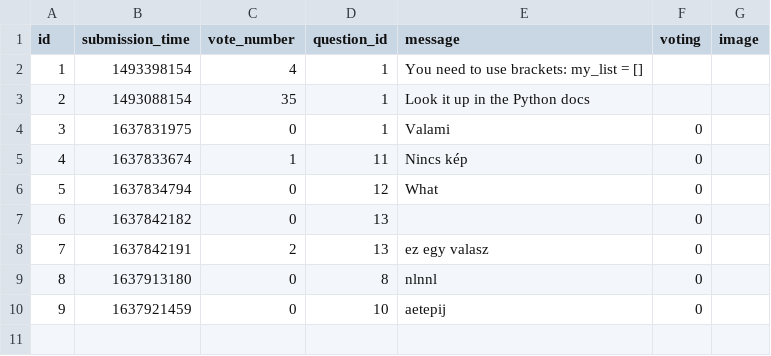
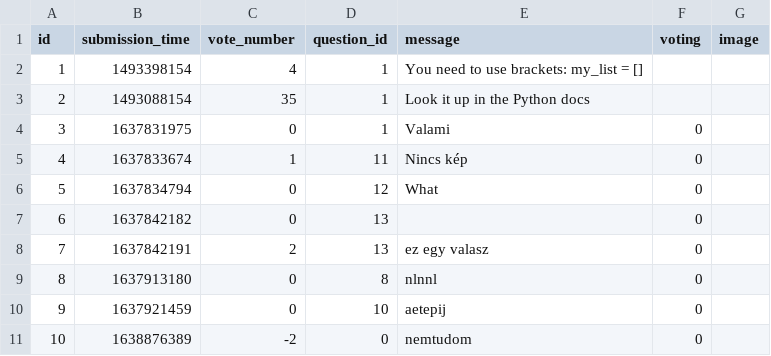
Before and after one commit to CodecoolGlobal/ask-mate-3-python-Sagi-Viktor, a CSV file: data/answers.csv, drawn as a sheet.

```diff
--- a/data/answers.csv
+++ b/data/answers.csv
@@ -11 +11,2 @@ id,submission_time,vote_number,question_id,message,voting,image
 9,1637921459,0,10,aetepij,0,
+10,1638876389,-2,0,nemtudom,0,
```
Also changed, not shown: 5 other files.
